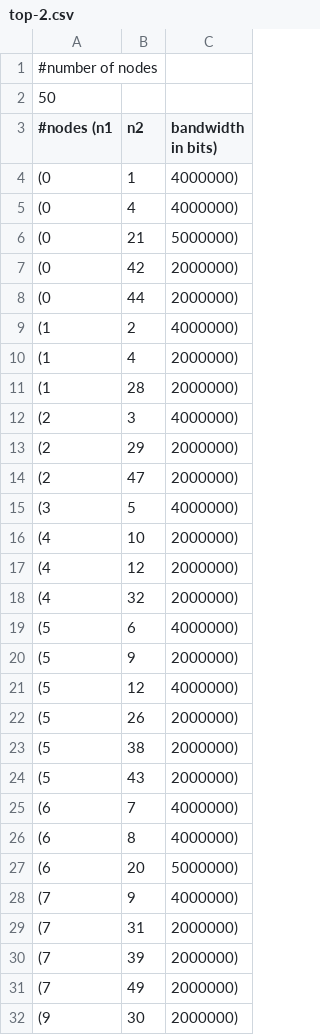
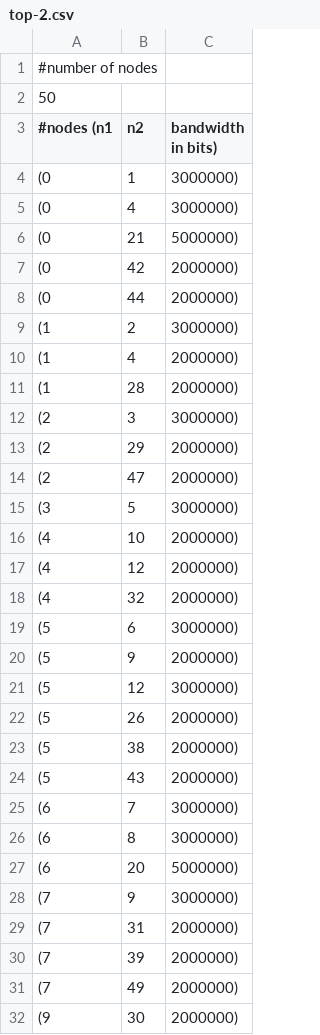
Before and after one commit to danposch/itec-ndn, a CSV file: matlab/LP/top-2.csv, drawn as a sheet; only a part is shown; the diff covers the shown part only.

```diff
--- a/matlab/LP/top-2.csv
+++ b/matlab/LP/top-2.csv
@@ -3,4 +3,4 @@
 #nodes (n1,n2,bandwidth in bits)
-(0,1,4000000)
-(0,4,4000000)
+(0,1,3000000)
+(0,4,3000000)
 (0,21,5000000)
@@ -8,9 +8,9 @@
 (0,44,2000000)
-(1,2,4000000)
+(1,2,3000000)
 (1,4,2000000)
 (1,28,2000000)
-(2,3,4000000)
+(2,3,3000000)
 (2,29,2000000)
 (2,47,2000000)
-(3,5,4000000)
+(3,5,3000000)
 (4,10,2000000)
@@ -18,5 +18,5 @@
 (4,32,2000000)
-(5,6,4000000)
+(5,6,3000000)
 (5,9,2000000)
-(5,12,4000000)
+(5,12,3000000)
 (5,26,2000000)
@@ -24,6 +24,6 @@
 (5,43,2000000)
-(6,7,4000000)
-(6,8,4000000)
+(6,7,3000000)
+(6,8,3000000)
 (6,20,5000000)
-(7,9,4000000)
+(7,9,3000000)
 (7,31,2000000)
```
Also changed, not shown: 9 edited cells elsewhere in this file, 1 other file.
